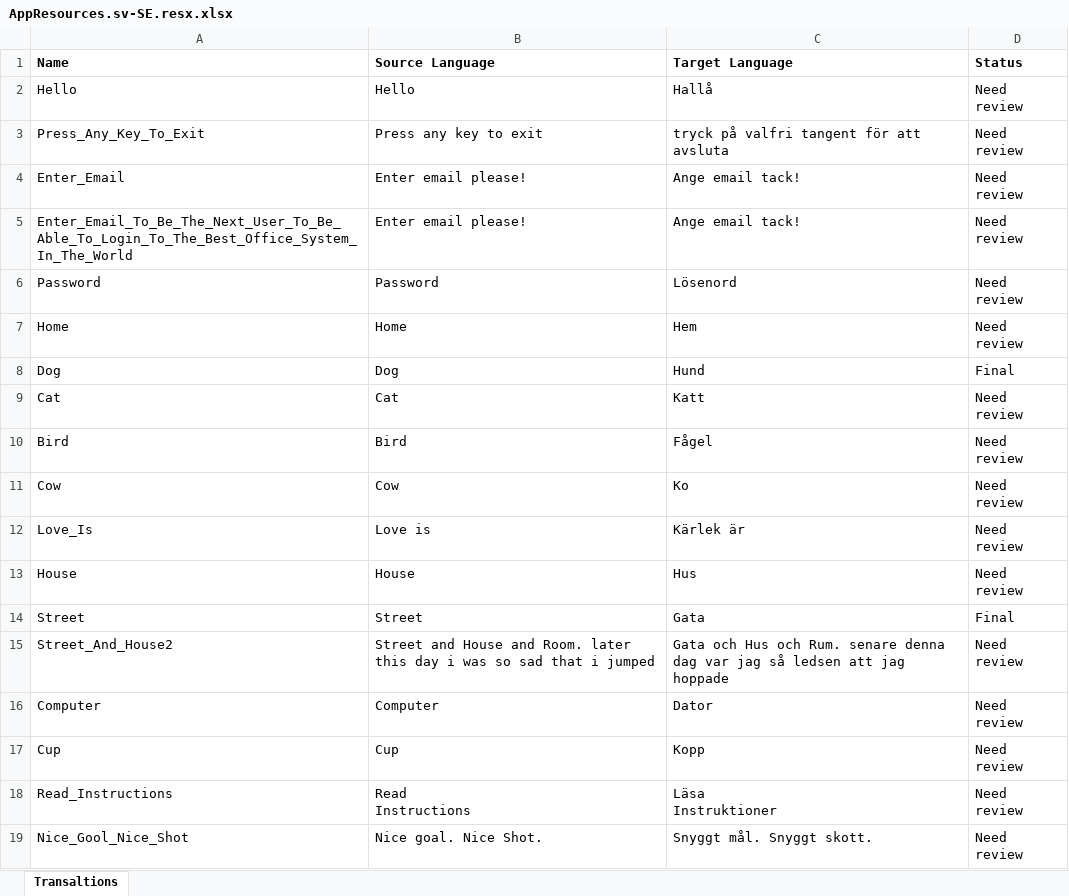
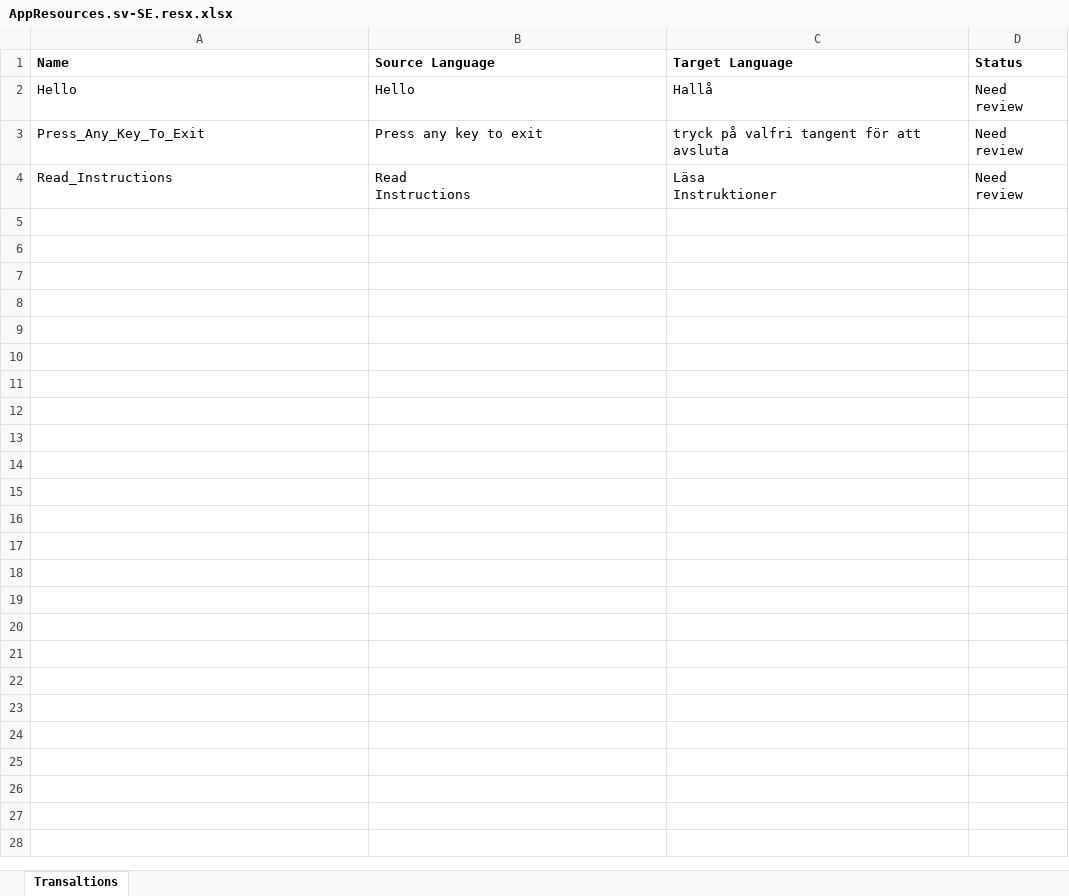
Before and after one commit to JoacimWall/Visual-studio-multilingual-extension, an Excel workbook: src/Samples/MultilingualExtensionSampleConsoleApp/Resources/AppResources.sv-SE.resx.xlsx, sheet Transaltions, drawn as a sheet; values as stored, in another font and other column widths than the file's, no borders; the diff names each change by its address in the sheet, - before the commit and + after, or states it on an @@ line.

```diff
--- a/src/Samples/MultilingualExtensionSampleConsoleApp/Resources/AppResources.sv-SE.resx.xlsx (sheet Transaltions)
+++ b/src/Samples/MultilingualExtensionSampleConsoleApp/Resources/AppResources.sv-SE.resx.xlsx (sheet Transaltions)
-row 4: Enter_Email | Enter email please! | Ange email tack! | Need review
-row 5: Enter_Email_To_Be_The_Next_User_To_Be_Able_To_Login_To_The_Best_Office_System_In_The_World | Enter email please! | Ange email tack! | Need review
-row 6: Password | Password | Lösenord | Need review
-row 7: Home | Home | Hem | Need review
-row 8: Dog | Dog | Hund | Final
-row 9: Cat | Cat | Katt | Need review
-row 10: Bird | Bird | Fågel | Need review
-row 11: Cow | Cow | Ko | Need review
-row 12: Love_Is | Love is | Kärlek är | Need review
-row 13: House | House | Hus | Need review
-row 14: Street | Street | Gata | Final
-row 15: Street_And_House2 | Street and House and Room. later this day i was so sad that i jumped | Gata och Hus och Rum. senare denna dag var jag så ledsen att jag hoppade | Need review
-row 16: Computer | Computer | Dator | Need review
-row 17: Cup | Cup | Kopp | Need review
-row 19: Nice_Gool_Nice_Shot | Nice goal. Nice Shot. | Snyggt mål. Snyggt skott. | Need review
```
Also changed, not shown: 6 other files.
